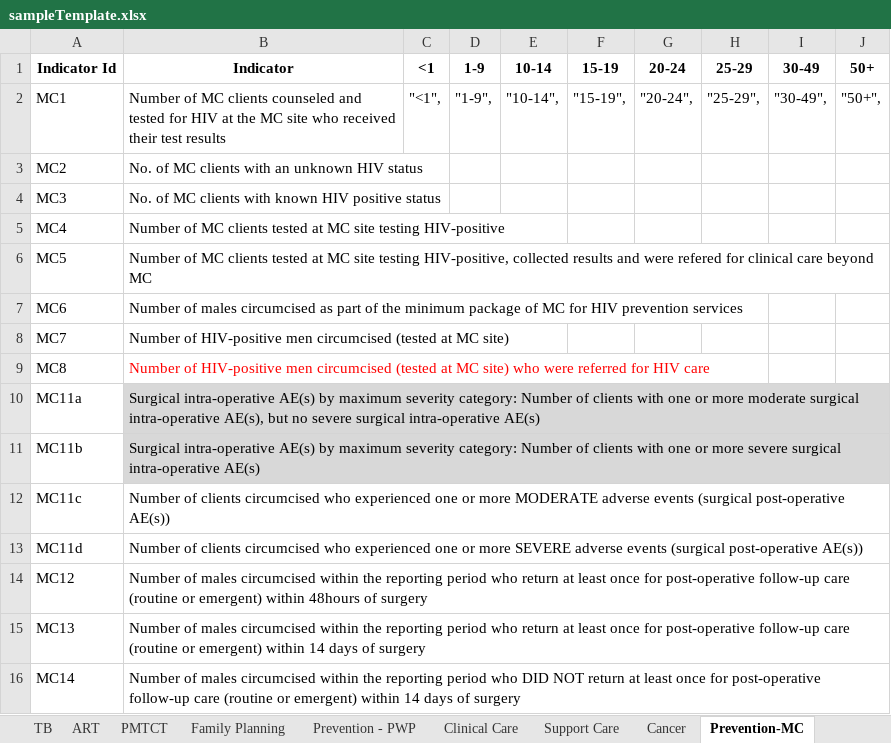
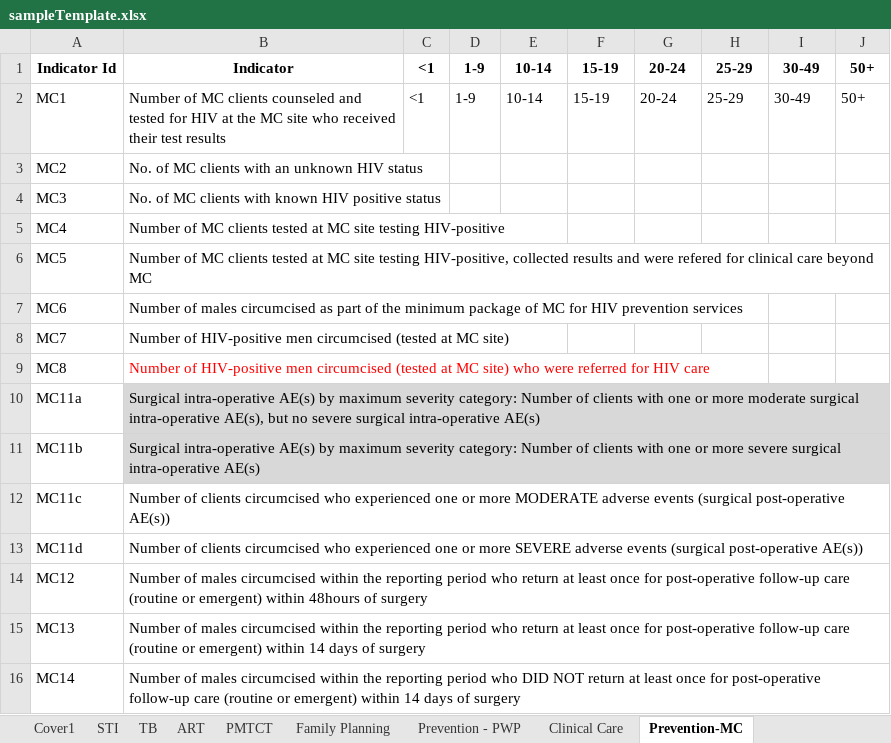
Before and after one commit to mk-jhpiego/xl-template-reader, an Excel workbook: template-reader/template-reader/staticdata/sampleTemplate.xlsx, sheet Prevention-MC, drawn as a sheet; values as stored, in another font and other column widths than the file's, no borders; the diff names each change by its address in the sheet, - before the commit and + after, or states it on an @@ line.

```diff
--- a/template-reader/template-reader/staticdata/sampleTemplate.xlsx (sheet Prevention-MC)
+++ b/template-reader/template-reader/staticdata/sampleTemplate.xlsx (sheet Prevention-MC)
-sheet tab: Support Care
-sheet tab: Cancer
-C2: "<1",
+C2: <1
-D2: "1-9",
+D2: 1-9
-E2: "10-14",
+E2: 10-14
-F2: "15-19",
+F2: 15-19
-G2: "20-24",
+G2: 20-24
-H2: "25-29",
+H2: 25-29
-I2: "30-49",
+I2: 30-49
-J2: "50+",
+J2: 50+
```
Also changed, not shown: sheet Family Planning, sheet Cover1, sheet ART, sheet TB, sheet STI, sheet Clinical Care, 2 more sheets, other sheet tabs, template-reader/template-reader/staticdata/sampleDataEntryTemplate.xlsx, 11 other files.
